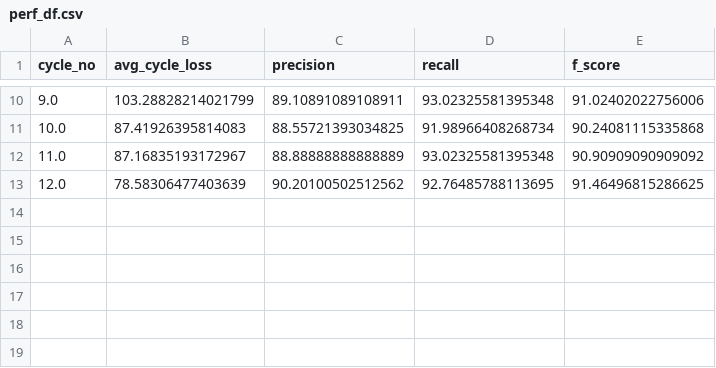
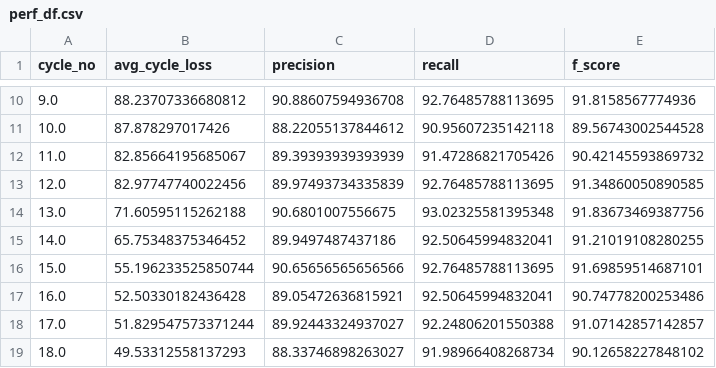
Before and after one commit to slavesocieties/ssda-nlp, a CSV file: models/exhaustive_models/perf_df.csv, drawn as a sheet; only a part is shown, gaps mark what is left out; the diff covers the shown part only.

```diff
--- a/models/exhaustive_models/perf_df.csv
+++ b/models/exhaustive_models/perf_df.csv
@@ -10,4 +10,10 @@ cycle_no,avg_cycle_loss,precision,recall,f_score
-9.0,103.28828214021799,89.10891089108911,93.02325581395348,91.02402022756006
-10.0,87.41926395814083,88.55721393034825,91.98966408268734,90.24081115335868
-11.0,87.16835193172967,88.88888888888889,93.02325581395348,90.90909090909092
-12.0,78.58306477403639,90.20100502512562,92.76485788113695,91.46496815286625
+9.0,88.23707336680812,90.88607594936708,92.76485788113695,91.8158567774936
+10.0,87.878297017426,88.22055137844612,90.95607235142118,89.56743002544528
+11.0,82.85664195685067,89.39393939393939,91.47286821705426,90.42145593869732
+12.0,82.97747740022456,89.97493734335839,92.76485788113695,91.34860050890585
+13.0,71.60595115262188,90.6801007556675,93.02325581395348,91.83673469387756
+14.0,65.75348375346452,89.9497487437186,92.50645994832041,91.21019108280255
+15.0,55.196233525850744,90.65656565656566,92.76485788113695,91.69859514687101
+16.0,52.50330182436428,89.05472636815921,92.50645994832041,90.74778200253486
+17.0,51.829547573371244,89.92443324937027,92.24806201550388,91.07142857142857
+18.0,49.53312558137293,88.33746898263027,91.98966408268734,90.12658227848102
```
Also changed, not shown: 32 edited cells elsewhere in this file, 2 other files.
